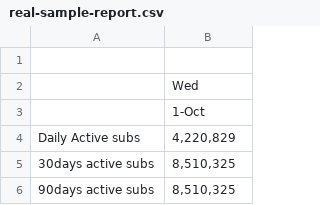
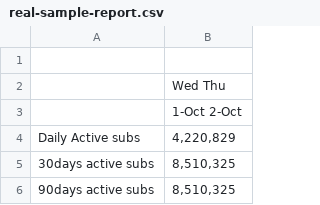
Before and after one commit to Mekin-jema/ba-automation-mock, a CSV file: real-sample-report.csv, drawn as a sheet; only a part is shown.

Commit message:
refactor: transition report generation to CSV format with improved column alignment and date sorting logic.

```diff
--- a/real-sample-report.csv
+++ b/real-sample-report.csv
@@ -1,4 +1,4 @@
 	
-	 Wed
-	1-Oct
+	 Wed           Thu
+	1-Oct          2-Oct
 Daily Active subs 	 4,220,829
```
Also changed, not shown: 4 other files.
